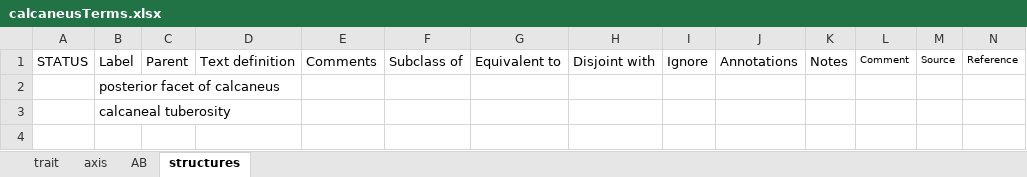
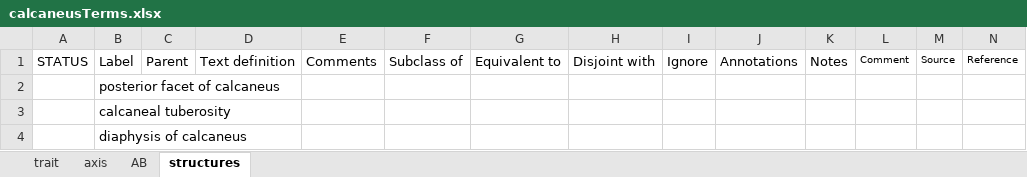
Before and after one commit to futres/fovt, an Excel workbook: terms/calcaneusTerms.xlsx, sheet structures, drawn as a sheet; values as stored, in another font and other column widths than the file's, no borders; the diff names each change by its address in the sheet, - before the commit and + after, or states it on an @@ line.

```diff
--- a/terms/calcaneusTerms.xlsx (sheet structures)
+++ b/terms/calcaneusTerms.xlsx (sheet structures)
+row 4:  | diaphysis of calcaneus
```
Also changed, not shown: sheet trait, terms/humerusTerms.xlsx, terms/tibiaTerms.xlsx, 2 other files.
